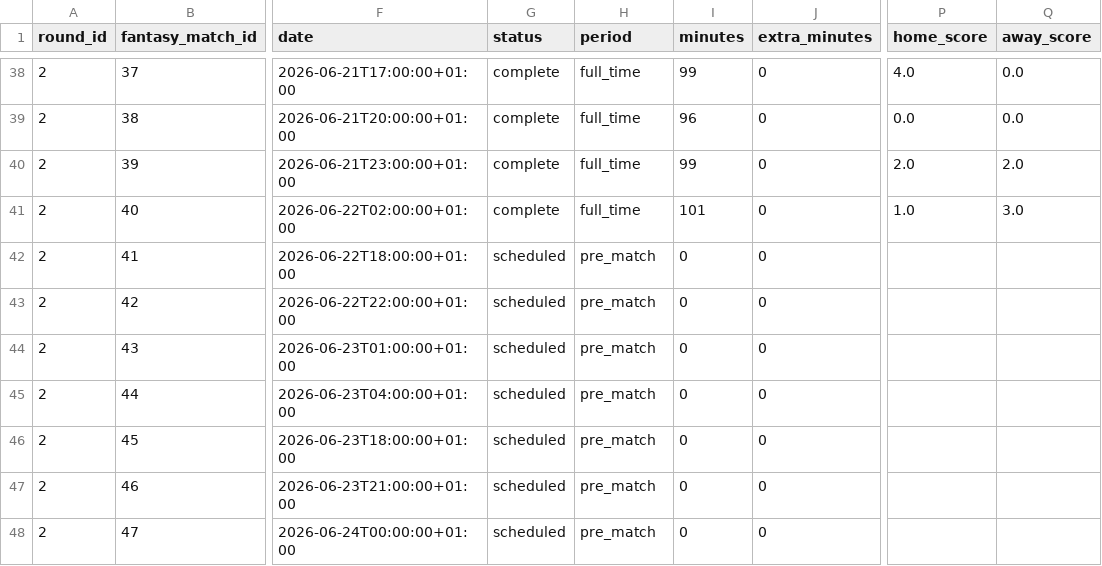
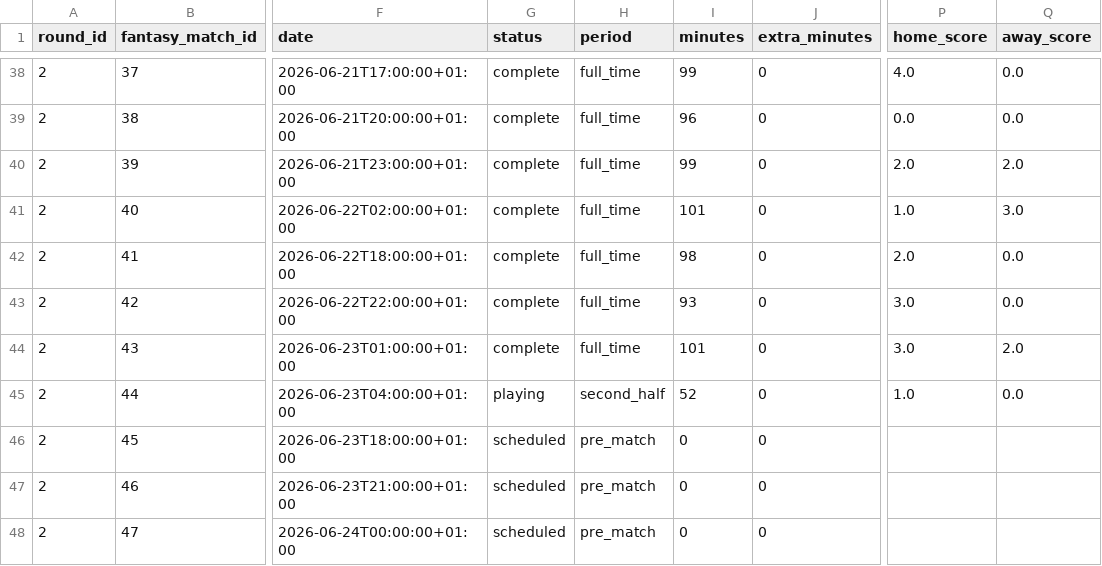
Before and after one commit to kaustav1311/fc2026_notebooks, a CSV file: data/processed/fantasy_round_matches.csv, drawn as a sheet; only a part is shown, gaps mark what is left out; the diff names each change by its address in the sheet, - before the commit and + after, or states it on an @@ line.

```diff
--- a/data/processed/fantasy_round_matches.csv
+++ b/data/processed/fantasy_round_matches.csv
-G42:G44 (status): scheduled
+G42:G44 (status): complete
-H42:H44 (period): pre_match
+H42:H44 (period): full_time
-I42 (minutes): 0
+I42 (minutes): 98
-P42 (home_score): (empty)
+P42 (home_score): 2.0
-Q42:Q43 (away_score): (empty)
+Q42:Q43 (away_score): 0.0
-I43 (minutes): 0
+I43 (minutes): 93
-P43:P44 (home_score): (empty)
+P43:P44 (home_score): 3.0
-I44 (minutes): 0
+I44 (minutes): 101
-Q44 (away_score): (empty)
+Q44 (away_score): 2.0
-G45 (status): scheduled
+G45 (status): playing
-H45 (period): pre_match
+H45 (period): second_half
-I45 (minutes): 0
+I45 (minutes): 52
-P45 (home_score): (empty)
+P45 (home_score): 1.0
-Q45 (away_score): (empty)
+Q45 (away_score): 0.0
```
Also changed, not shown: data/processed/fantasy_player_round_stats.csv, data/processed/fantasy_players.csv, 20 other files.
